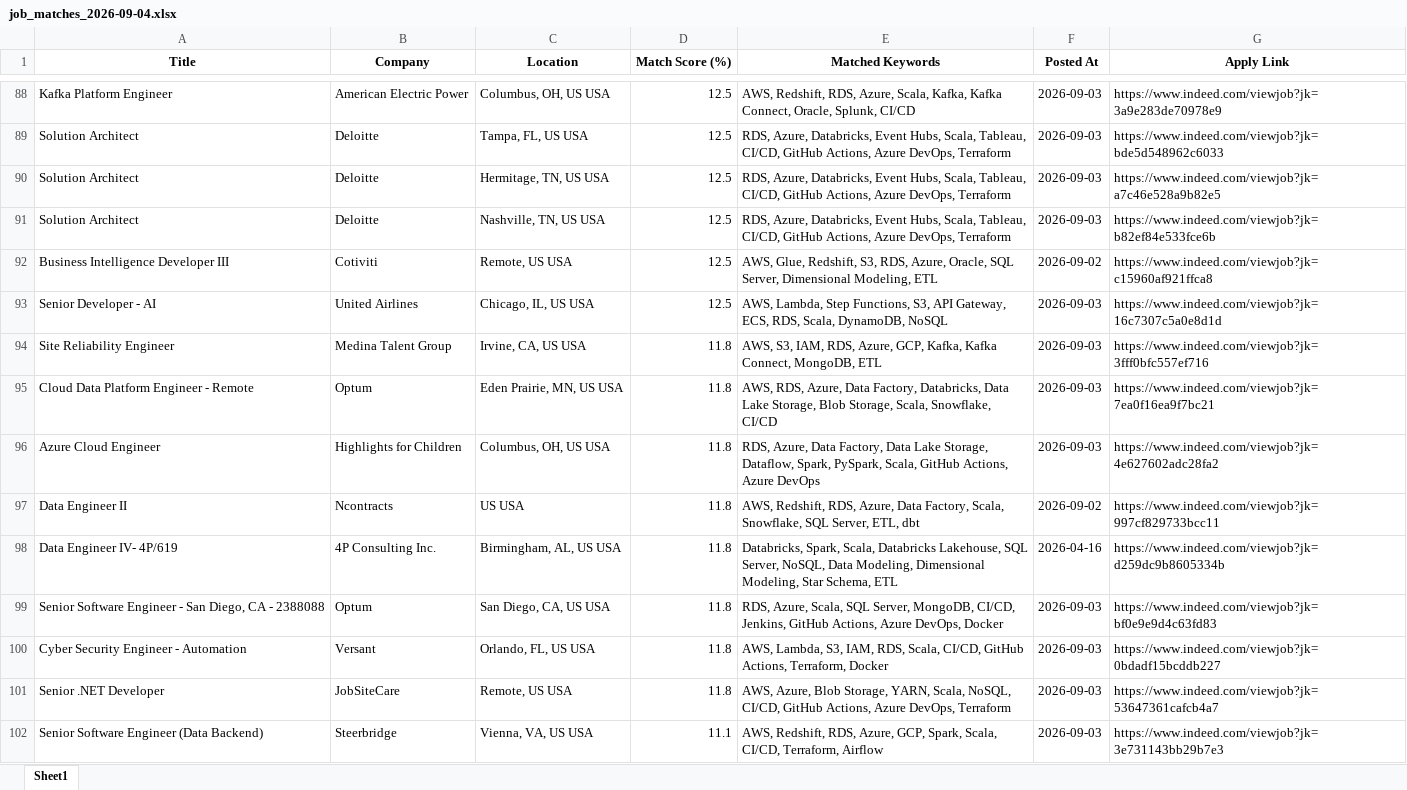
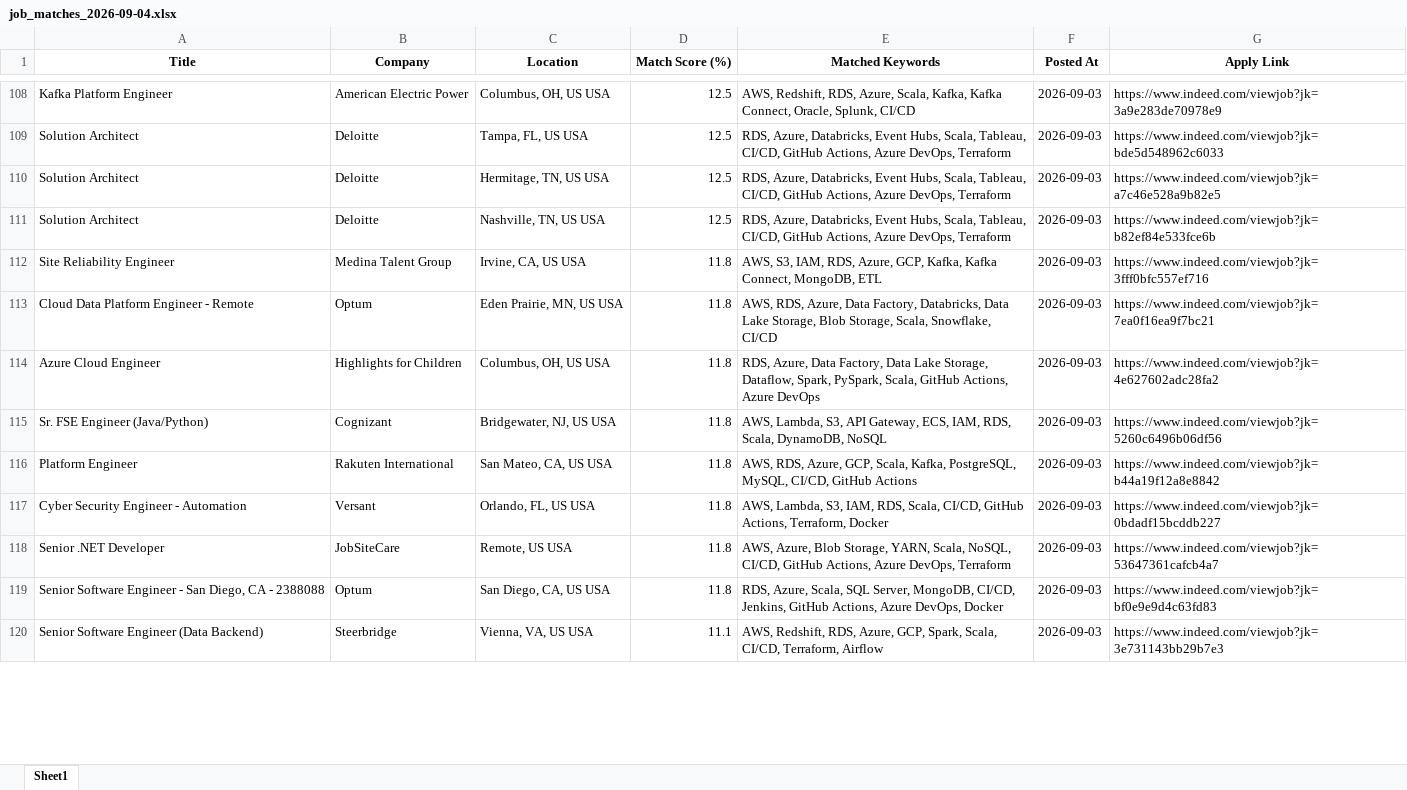
Before and after one commit to ssriramteja/Indeed_job_scrapper_DE, an Excel workbook: results/job_matches_2026-09-04.xlsx, sheet Sheet1, drawn as a sheet; only a part is shown, gaps mark what is left out; values as stored, in another font and other column widths than the file's, no borders; removed rows and columns are numbered as before the commit, all else as after; the diff covers the shown part only; the diff names each change by its address in the sheet, - before the commit and + after, or states it on an @@ line.

```diff
--- a/results/job_matches_2026-09-04.xlsx (sheet Sheet1)
+++ b/results/job_matches_2026-09-04.xlsx (sheet Sheet1)
-row 92: Business Intelligence Developer III | Cotiviti | Remote, US USA | 12.5 | AWS, Glue, Redshift, S3, RDS, Azure, Oracle, SQL Server, Dimensional Modeling, ETL | 2026-09-02 | https://www.indeed.com/viewjob?jk=c15960af921ffca8
-row 93: Senior Developer - AI | United Airlines | Chicago, IL, US USA | 12.5 | AWS, Lambda, Step Functions, S3, API Gateway, ECS, RDS, Scala, DynamoDB, NoSQL | 2026-09-03 | https://www.indeed.com/viewjob?jk=16c7307c5a0e8d1d
-row 97: Data Engineer II | Ncontracts | US USA | 11.8 | AWS, Redshift, RDS, Azure, Data Factory, Scala, Snowflake, SQL Server, ETL, dbt | 2026-09-02 | https://www.indeed.com/viewjob?jk=997cf829733bcc11
-row 98: Data Engineer IV- 4P/619 | 4P Consulting Inc. | Birmingham, AL, US USA | 11.8 | Databricks, Spark, Scala, Databricks Lakehouse, SQL Server, NoSQL, Data Modeling, Dimensional Modeling, Star Schema, ETL | 2026-04-16 | https://www.indeed.com/viewjob?jk=d259dc9b8605334b
+row 115: Sr. FSE Engineer (Java/Python) | Cognizant | Bridgewater, NJ, US USA | 11.8 | AWS, Lambda, S3, API Gateway, ECS, IAM, RDS, Scala, DynamoDB, NoSQL | 2026-09-03 | https://www.indeed.com/viewjob?jk=5260c6496b06df56
-A116 (Title): Senior Software Engineer - San Diego, CA - 2388088
+A116 (Title): Platform Engineer
-B116 (Company): Optum
+B116 (Company): Rakuten International
-C116 (Location): San Diego, CA, US USA
+C116 (Location): San Mateo, CA, US USA
-E116 (Matched Keywords): RDS, Azure, Scala, SQL Server, MongoDB, CI/CD, Jenkins, GitHub Actions, Azure DevOps, Docker
+E116 (Matched Keywords): AWS, RDS, Azure, GCP, Scala, Kafka, PostgreSQL, MySQL, CI/CD, GitHub Actions
-G116 (Apply Link): https://www.indeed.com/viewjob?jk=bf0e9e9d4c63fd83
+G116 (Apply Link): https://www.indeed.com/viewjob?jk=b44a19f12a8e8842
+row 119: Senior Software Engineer - San Diego, CA - 2388088 | Optum | San Diego, CA, US USA | 11.8 | RDS, Azure, Scala, SQL Server, MongoDB, CI/CD, Jenkins, GitHub Actions, Azure DevOps, Docker | 2026-09-03 | https://www.indeed.com/viewjob?jk=bf0e9e9d4c63fd83
```
Also changed, not shown: 63 added rows, 42 removed rows and 4 moved rows elsewhere in this sheet, 2 other files.
